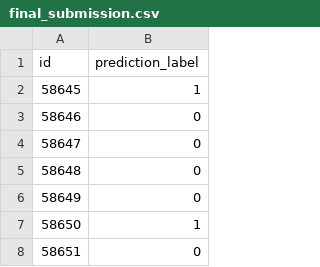
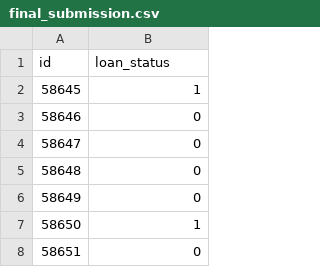
Before and after one commit to AnaqiAmir/Loan-Approval-Prediction, a CSV file: data/final_submission.csv, drawn as a sheet; only a part is shown.

```diff
--- a/data/final_submission.csv
+++ b/data/final_submission.csv
@@ -1,2 +1,2 @@
-id,prediction_label
+id,loan_status
 58645,1
```
Also changed, not shown: 2 other files.
